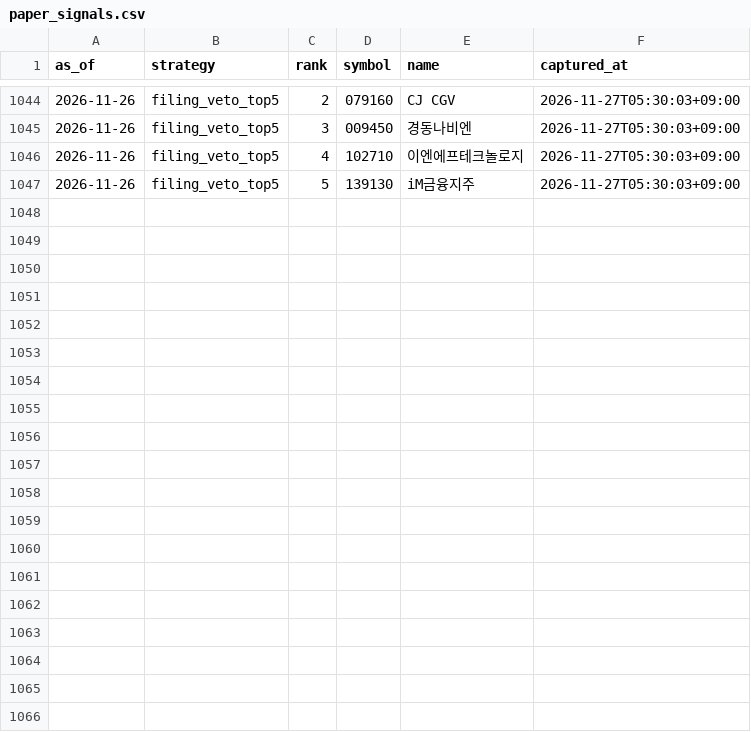
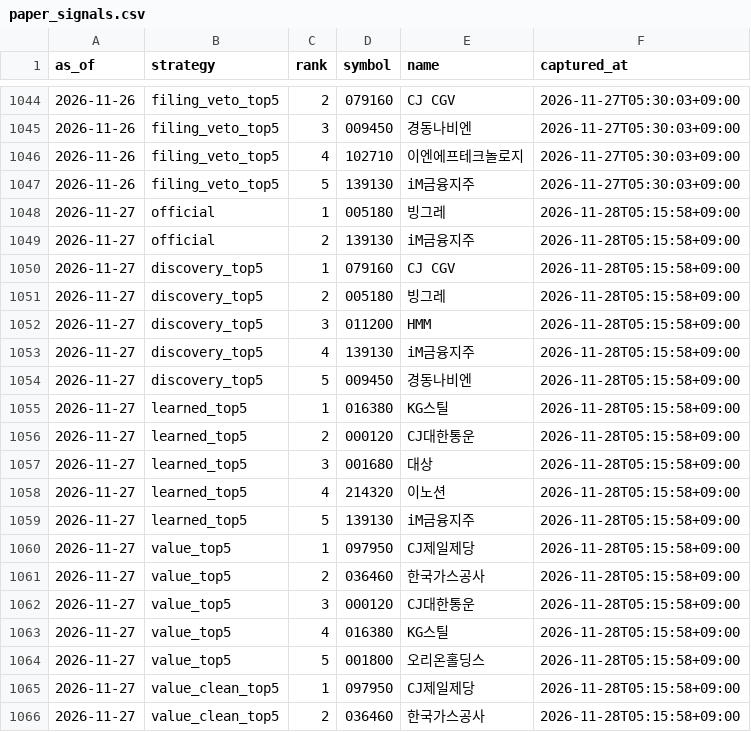
Before and after one commit to LEOSONG727/kis-foreign-flow-report, a CSV file: data/paper_signals.csv, drawn as a sheet; only a part is shown, gaps mark what is left out; the diff covers the shown part only.

```diff
--- a/data/paper_signals.csv
+++ b/data/paper_signals.csv
@@ -1047 +1047,20 @@ as_of,strategy,rank,symbol,name,captured_at
 2026-11-26,filing_veto_top5,5,139130,iM금융지주,2026-11-27T05:30:03+09:00
+2026-11-27,official,1,005180,빙그레,2026-11-28T05:15:58+09:00
+2026-11-27,official,2,139130,iM금융지주,2026-11-28T05:15:58+09:00
+2026-11-27,discovery_top5,1,079160,CJ CGV,2026-11-28T05:15:58+09:00
+2026-11-27,discovery_top5,2,005180,빙그레,2026-11-28T05:15:58+09:00
+2026-11-27,discovery_top5,3,011200,HMM,2026-11-28T05:15:58+09:00
+2026-11-27,discovery_top5,4,139130,iM금융지주,2026-11-28T05:15:58+09:00
+2026-11-27,discovery_top5,5,009450,경동나비엔,2026-11-28T05:15:58+09:00
+2026-11-27,learned_top5,1,016380,KG스틸,2026-11-28T05:15:58+09:00
+2026-11-27,learned_top5,2,000120,CJ대한통운,2026-11-28T05:15:58+09:00
+2026-11-27,learned_top5,3,001680,대상,2026-11-28T05:15:58+09:00
+2026-11-27,learned_top5,4,214320,이노션,2026-11-28T05:15:58+09:00
+2026-11-27,learned_top5,5,139130,iM금융지주,2026-11-28T05:15:58+09:00
+2026-11-27,value_top5,1,097950,CJ제일제당,2026-11-28T05:15:58+09:00
+2026-11-27,value_top5,2,036460,한국가스공사,2026-11-28T05:15:58+09:00
+2026-11-27,value_top5,3,000120,CJ대한통운,2026-11-28T05:15:58+09:00
+2026-11-27,value_top5,4,016380,KG스틸,2026-11-28T05:15:58+09:00
+2026-11-27,value_top5,5,001800,오리온홀딩스,2026-11-28T05:15:58+09:00
+2026-11-27,value_clean_top5,1,097950,CJ제일제당,2026-11-28T05:15:58+09:00
+2026-11-27,value_clean_top5,2,036460,한국가스공사,2026-11-28T05:15:58+09:00
```
Also changed, not shown: 10 added rows elsewhere in this file, data/jev_event_live.csv, data/ml_shadow_snapshots.csv, 25 other files.
